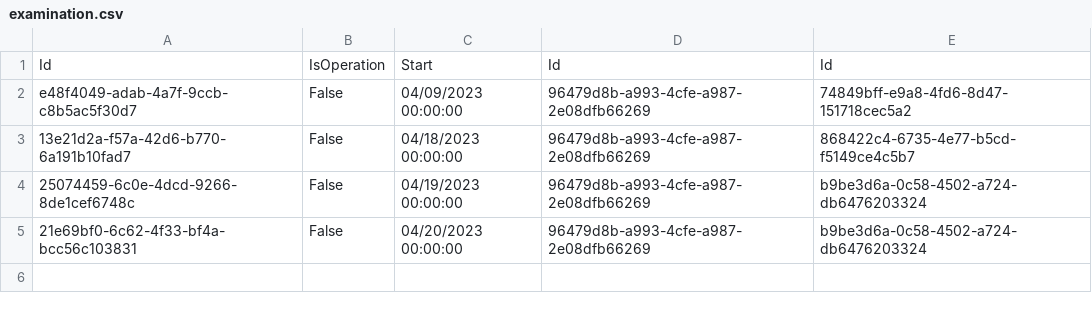
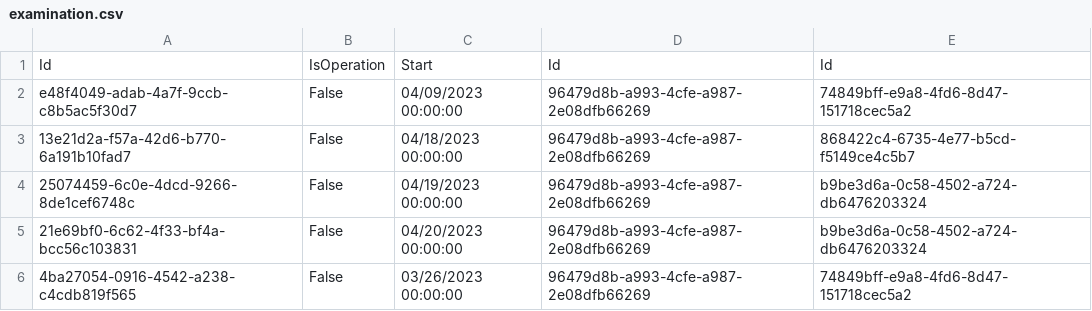
Before and after one commit to BulatovicBalsa/sims-project, a CSV file: Hospital/Data/examination.csv, drawn as a sheet.

Commit message:
fix: GetFinishedExaminations bug

```diff
--- a/Hospital/Data/examination.csv
+++ b/Hospital/Data/examination.csv
@@ -5 +5,2 @@ e48f4049-adab-4a7f-9ccb-c8b5ac5f30d7,False,04/09/2023 00:00:00,96479d8b-a993-4cf
 21e69bf0-6c62-4f33-bf4a-bcc56c103831,False,04/20/2023 00:00:00,96479d8b-a993-4cfe-a987-2e08dfb66269,b9be3d6a-0c58-4502-a724-db6476203324
+4ba27054-0916-4542-a238-c4cdb819f565,False,03/26/2023 00:00:00,96479d8b-a993-4cfe-a987-2e08dfb66269,74849bff-e9a8-4fd6-8d47-151718cec5a2
```
Also changed, not shown: 1 other file.
